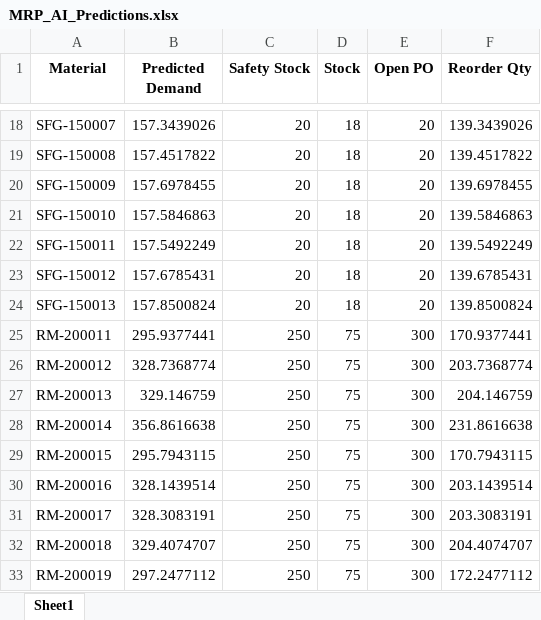
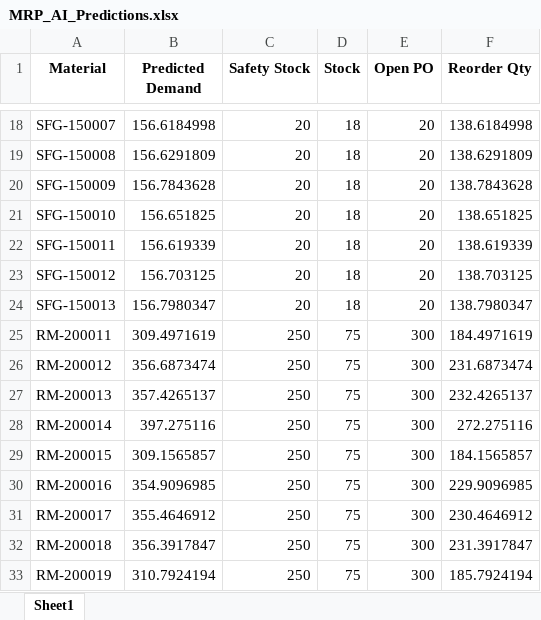
Before and after one commit to manojvn2612/tata-supply-chain, an Excel workbook: MRP_AI_Predictions.xlsx, sheet Sheet1, drawn as a sheet; only a part is shown, gaps mark what is left out; values as stored, in another font and other column widths than the file's, no borders; the diff covers the shown part only; the diff names each change by its address in the sheet, - before the commit and + after, or states it on an @@ line.

```diff
--- a/MRP_AI_Predictions.xlsx (sheet Sheet1)
+++ b/MRP_AI_Predictions.xlsx (sheet Sheet1)
-B18 (Predicted Demand): 157.3439026
+B18 (Predicted Demand): 156.6184998
-F18 (Reorder Qty): 139.3439026
+F18 (Reorder Qty): 138.6184998
-B19 (Predicted Demand): 157.4517822
+B19 (Predicted Demand): 156.6291809
-F19 (Reorder Qty): 139.4517822
+F19 (Reorder Qty): 138.6291809
-B20 (Predicted Demand): 157.6978455
+B20 (Predicted Demand): 156.7843628
-F20 (Reorder Qty): 139.6978455
+F20 (Reorder Qty): 138.7843628
-B21 (Predicted Demand): 157.5846863
+B21 (Predicted Demand): 156.651825
-F21 (Reorder Qty): 139.5846863
+F21 (Reorder Qty): 138.651825
-B22 (Predicted Demand): 157.5492249
+B22 (Predicted Demand): 156.619339
-F22 (Reorder Qty): 139.5492249
+F22 (Reorder Qty): 138.619339
-B23 (Predicted Demand): 157.6785431
+B23 (Predicted Demand): 156.703125
-F23 (Reorder Qty): 139.6785431
+F23 (Reorder Qty): 138.703125
-B24 (Predicted Demand): 157.8500824
+B24 (Predicted Demand): 156.7980347
-F24 (Reorder Qty): 139.8500824
+F24 (Reorder Qty): 138.7980347
-B25 (Predicted Demand): 295.9377441
+B25 (Predicted Demand): 309.4971619
-F25 (Reorder Qty): 170.9377441
+F25 (Reorder Qty): 184.4971619
-B26 (Predicted Demand): 328.7368774
+B26 (Predicted Demand): 356.6873474
-F26 (Reorder Qty): 203.7368774
+F26 (Reorder Qty): 231.6873474
-B27 (Predicted Demand): 329.146759
+B27 (Predicted Demand): 357.4265137
-F27 (Reorder Qty): 204.146759
+F27 (Reorder Qty): 232.4265137
-B28 (Predicted Demand): 356.8616638
+B28 (Predicted Demand): 397.275116
-F28 (Reorder Qty): 231.8616638
+F28 (Reorder Qty): 272.275116
-B29 (Predicted Demand): 295.7943115
+B29 (Predicted Demand): 309.1565857
-F29 (Reorder Qty): 170.7943115
+F29 (Reorder Qty): 184.1565857
-B30 (Predicted Demand): 328.1439514
+B30 (Predicted Demand): 354.9096985
-F30 (Reorder Qty): 203.1439514
+F30 (Reorder Qty): 229.9096985
-B31 (Predicted Demand): 328.3083191
+B31 (Predicted Demand): 355.4646912
-F31 (Reorder Qty): 203.3083191
+F31 (Reorder Qty): 230.4646912
-B32 (Predicted Demand): 329.4074707
+B32 (Predicted Demand): 356.3917847
-F32 (Reorder Qty): 204.4074707
+F32 (Reorder Qty): 231.3917847
-B33 (Predicted Demand): 297.2477112
+B33 (Predicted Demand): 310.7924194
-F33 (Reorder Qty): 172.2477112
+F33 (Reorder Qty): 185.7924194
```
Also changed, not shown: 34 edited cells elsewhere in this sheet, MRP_Model_Scores.xlsx, 5 other files.
